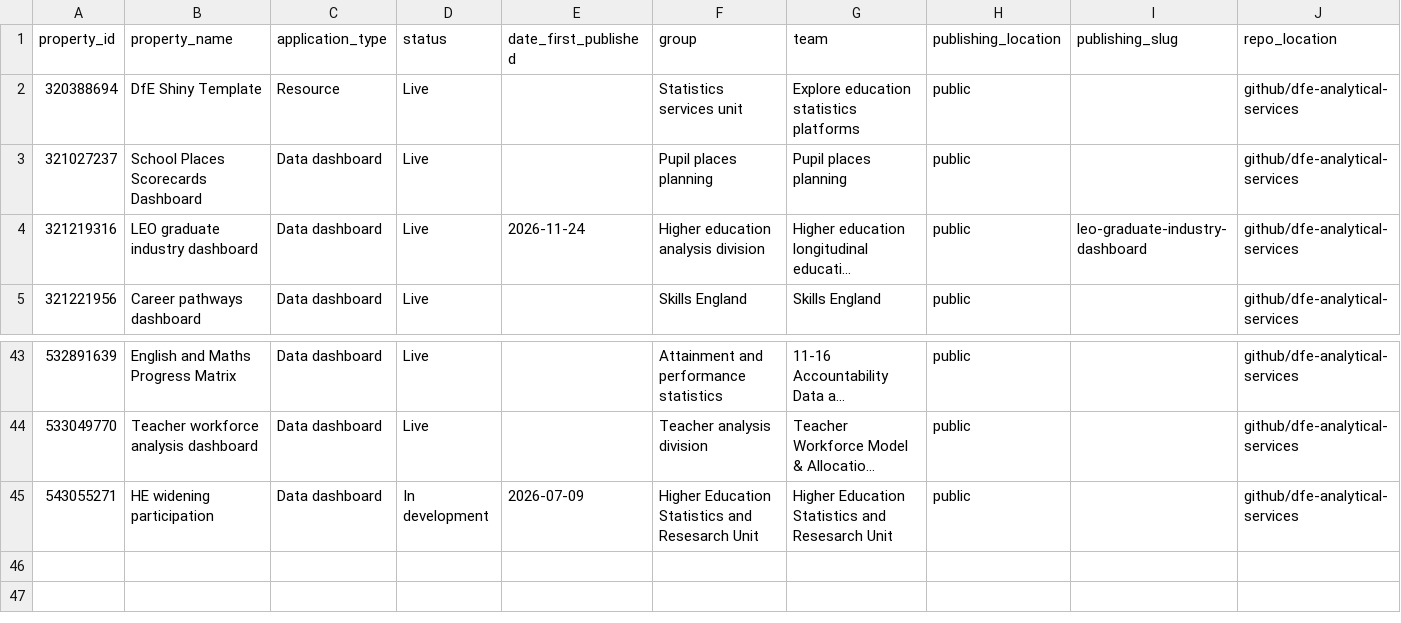
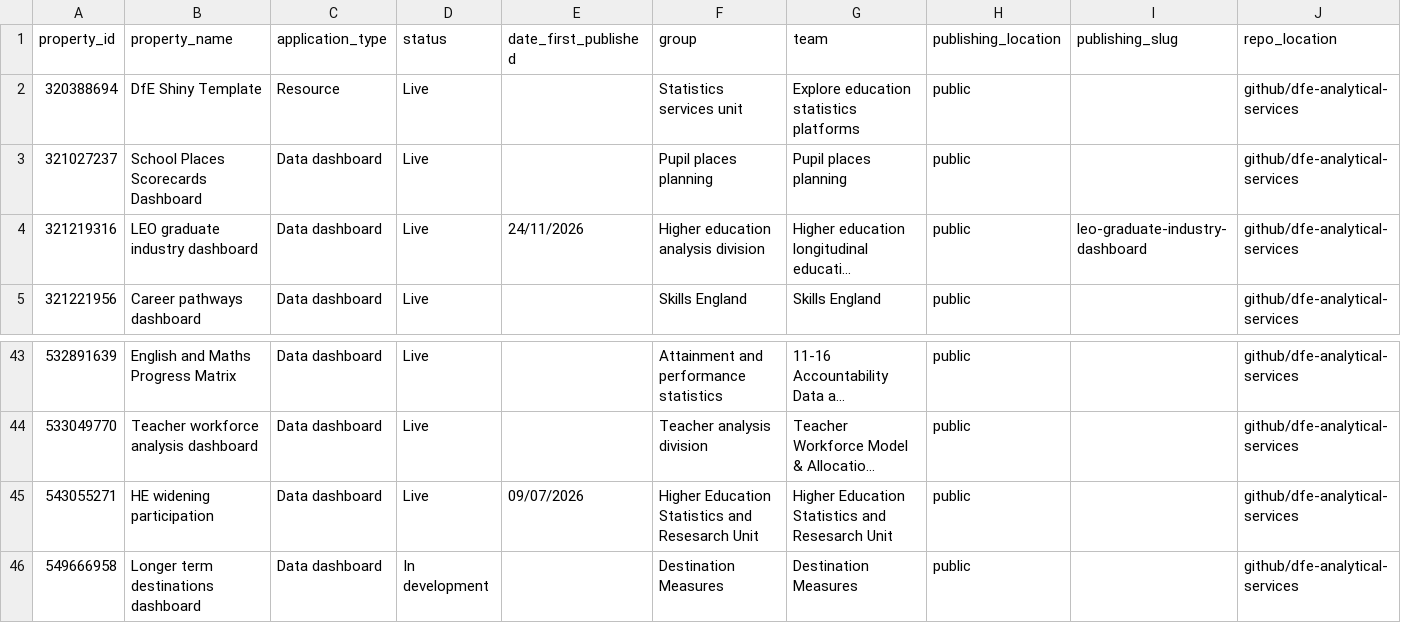
Before and after one commit to dfe-analytical-services/dashboard-analytics-data, a CSV file: data/app-reference.csv, drawn as a sheet; only a part is shown, gaps mark what is left out; long unchanged cells end in …; rows hold the shown columns only; the diff names each change by its address in the sheet, - before the commit and + after, or states it on an @@ line.

Commit message:
add longer term destinations dashboard

```diff
--- a/data/app-reference.csv
+++ b/data/app-reference.csv
-E4 (date_first_published): 2026-11-24
+E4 (date_first_published): 24/11/2026
-D45 (status): In development
+D45 (status): Live
-E45 (date_first_published): 2026-07-09
+E45 (date_first_published): 09/07/2026
+row 46: 549666958 | Longer term destinations dashboard | Data dashboard | In development |  | Destination Measures | Destination Measures | public |  | github/dfe-analytical-services
```
